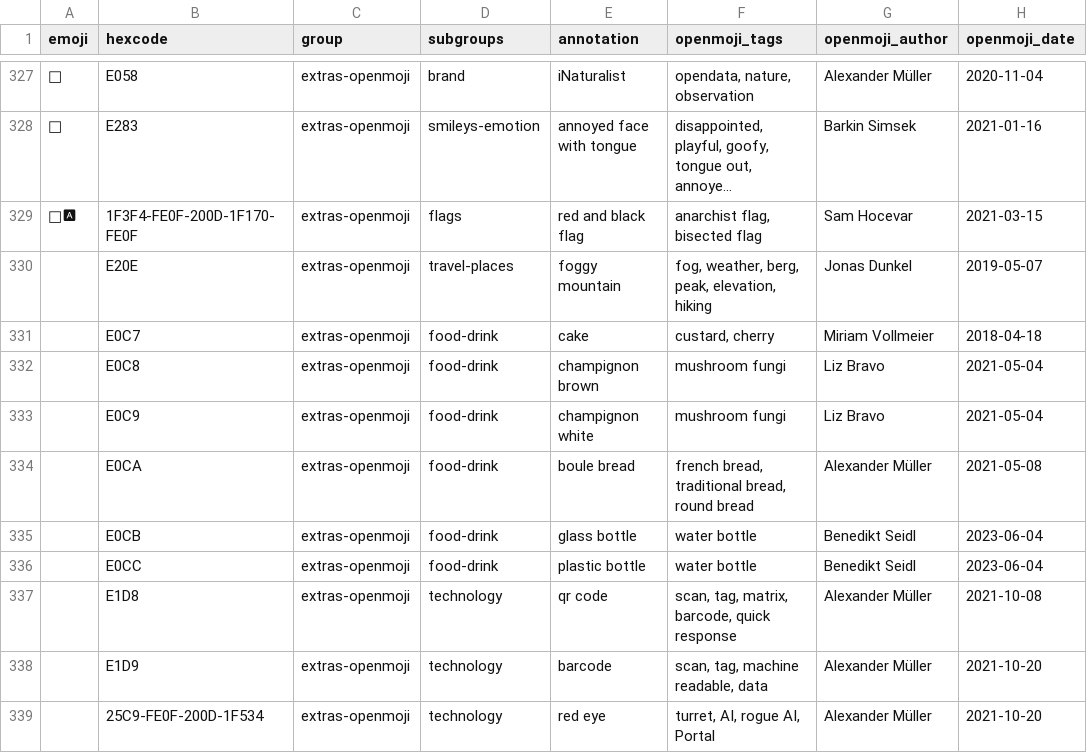
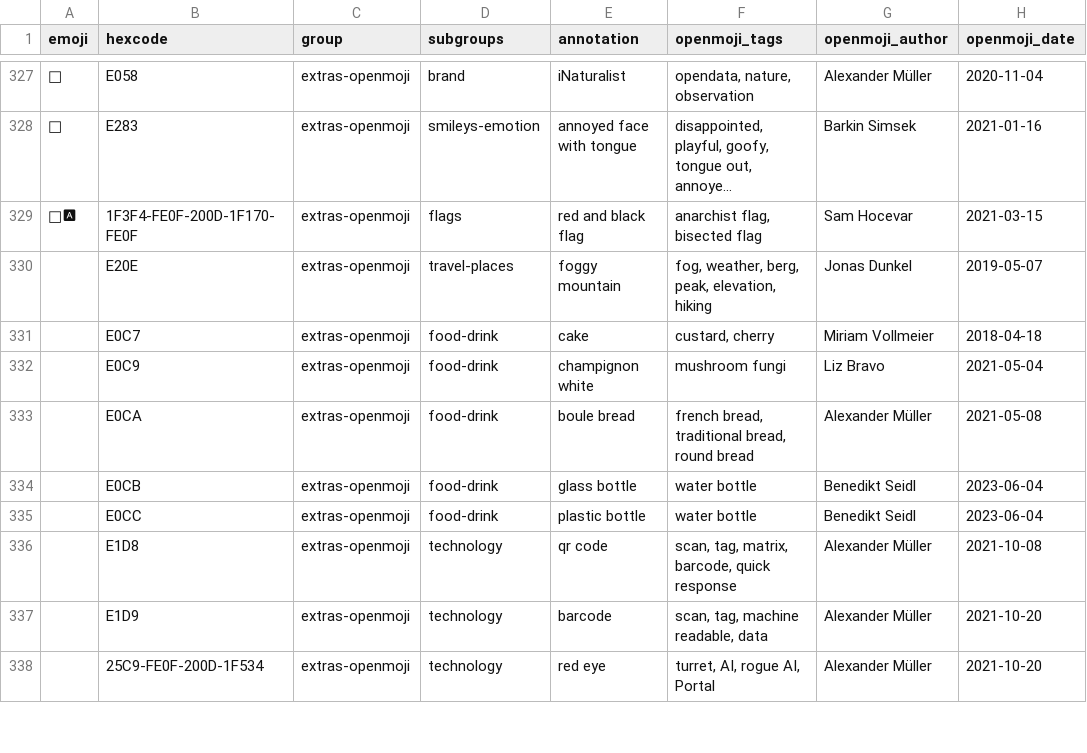
Before and after one commit to hfg-gmuend/openmoji, a CSV file: data/extras-openmoji.csv, drawn as a sheet; only a part is shown, gaps mark what is left out; long unchanged cells end in …; the diff names each change by its address in the sheet, - before the commit and + after, or states it on an @@ line.

Commit message:
Update extras-openmoji.csv

```diff
--- a/data/extras-openmoji.csv
+++ b/data/extras-openmoji.csv
-row 332:  | E0C8 | extras-openmoji | food-drink | champignon brown | mushroom fungi | Liz Bravo | 2021-05-04
```
